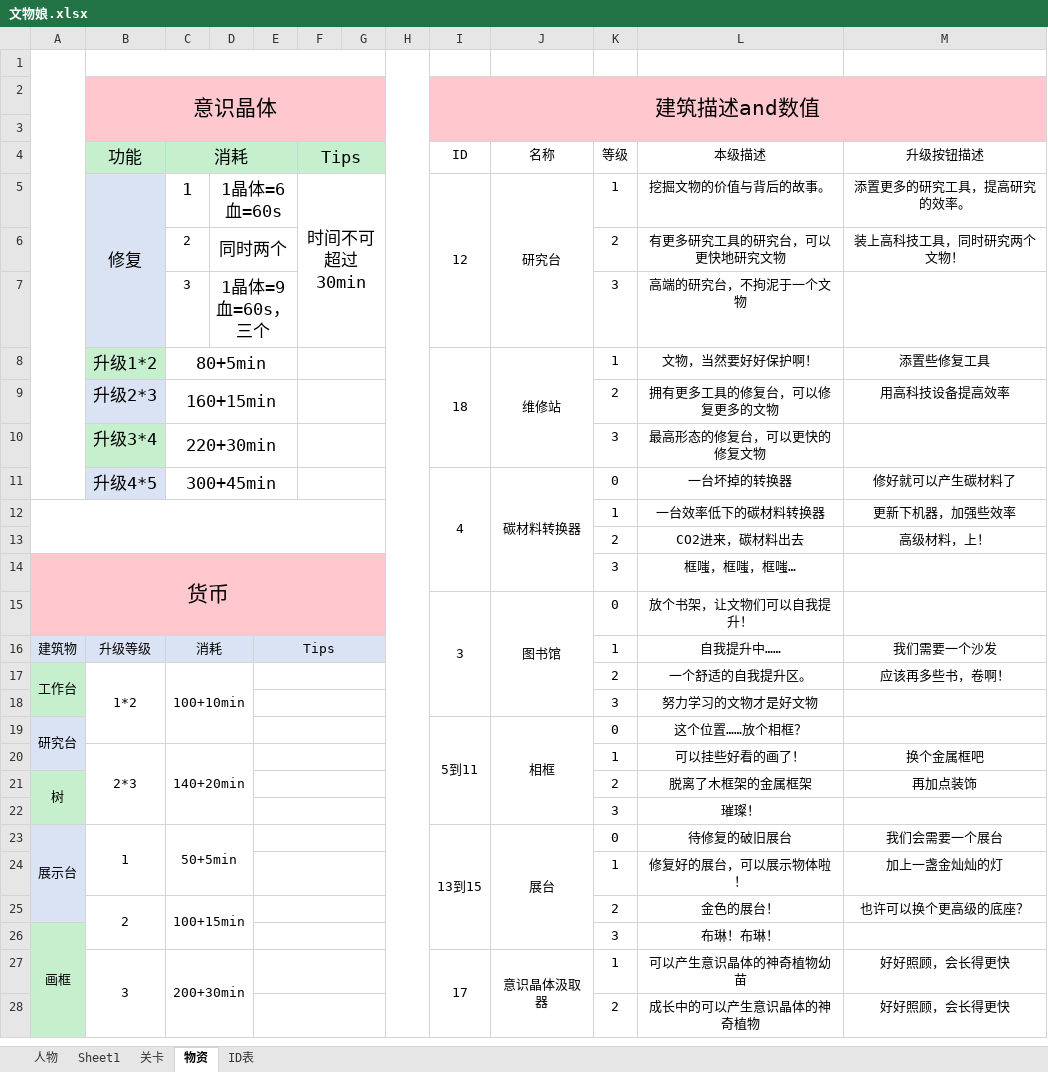
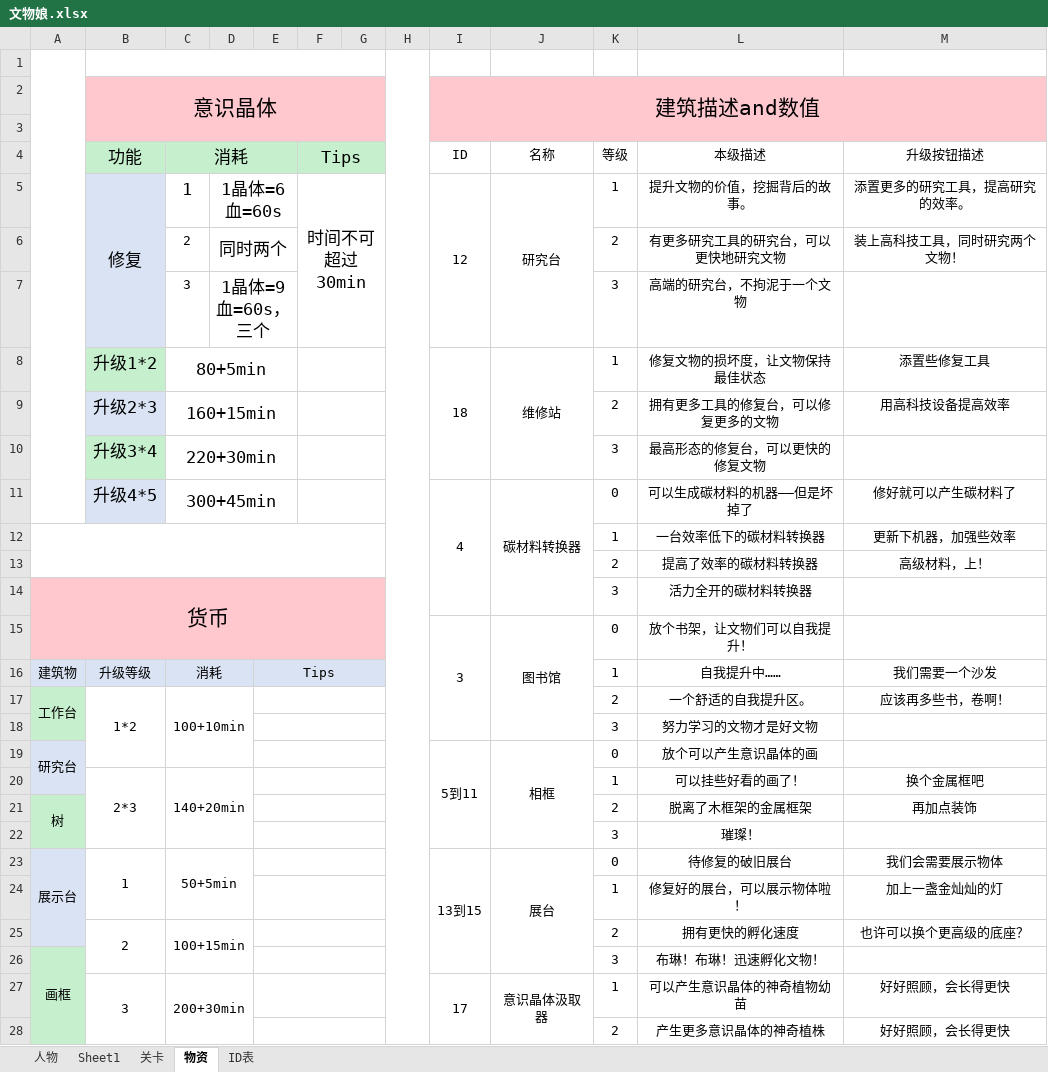
Before and after one commit to L1ttelY/CultureRelicGirls, an Excel workbook: 文物娘.xlsx, sheet 物资, drawn as a sheet; only a part is shown; values as stored, in another font and other column widths than the file's, no borders; the diff covers the shown part only; the diff names each change by its address in the sheet, - before the commit and + after, or states it on an @@ line.

Commit message:
Update 文物娘.xlsx

```diff
--- a/文物娘.xlsx (sheet 物资)
+++ b/文物娘.xlsx (sheet 物资)
-L5 (本级描述): 挖掘文物的价值与背后的故事。
+L5 (本级描述): 提升文物的价值，挖掘背后的故事。
-L8 (本级描述): 文物，当然要好好保护啊！
+L8 (本级描述): 修复文物的损坏度，让文物保持最佳状态
-L11 (本级描述): 一台坏掉的转换器
+L11 (本级描述): 可以生成碳材料的机器——但是坏掉了
-L13 (本级描述): CO2进来，碳材料出去
+L13 (本级描述): 提高了效率的碳材料转换器
-L14 (本级描述): 框嗤，框嗤，框嗤…
+L14 (本级描述): 活力全开的碳材料转换器
-L19 (本级描述): 这个位置……放个相框？
+L19 (本级描述): 放个可以产生意识晶体的画
-M23 (升级按钮描述): 我们会需要一个展台
+M23 (升级按钮描述): 我们会需要展示物体
-L25 (本级描述): 金色的展台！
+L25 (本级描述): 拥有更快的孵化速度
-L26 (本级描述): 布琳！布琳！
+L26 (本级描述): 布琳！布琳！迅速孵化文物！
-L28 (本级描述): 成长中的可以产生意识晶体的神奇植物
+L28 (本级描述): 产生更多意识晶体的神奇植株
```
Also changed, not shown: 1 edited cell elsewhere in this sheet.
